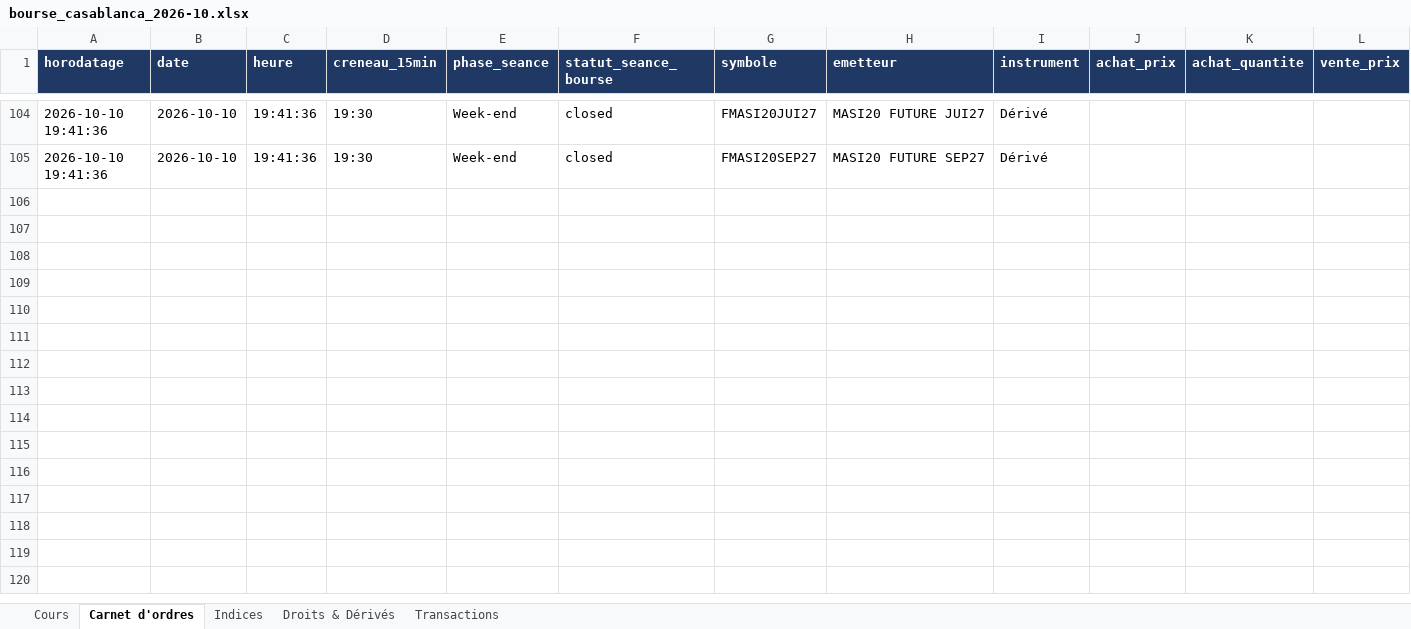
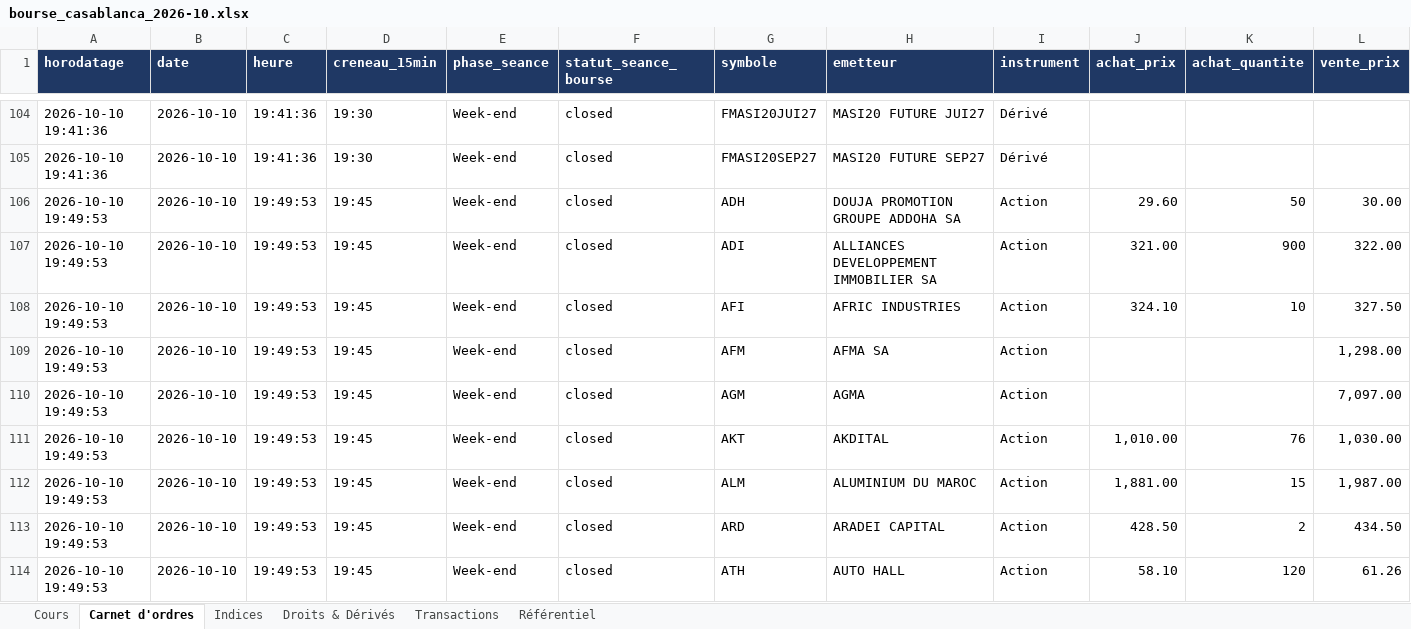
Before and after one commit to arabich1/cse-scraper, an Excel workbook: data/excel/bourse_casablanca_2026-10.xlsx, sheet Carnet d'ordres, drawn as a sheet; only a part is shown, gaps mark what is left out; values as stored, in another font and other column widths than the file's, no borders; rows hold the shown columns only; the diff covers the shown part only; the diff names each change by its address in the sheet, - before the commit and + after, or states it on an @@ line.

```diff
--- a/data/excel/bourse_casablanca_2026-10.xlsx (sheet Carnet d'ordres)
+++ b/data/excel/bourse_casablanca_2026-10.xlsx (sheet Carnet d'ordres)
+sheet tab: Référentiel
+row 106: 2026-10-10 19:49:53 | 2026-10-10 | 19:49:53 | 19:45 | Week-end | closed | ADH | DOUJA PROMOTION GROUPE ADDOHA SA | Action | 29.60 | 50 | 30.00
+row 107: 2026-10-10 19:49:53 | 2026-10-10 | 19:49:53 | 19:45 | Week-end | closed | ADI | ALLIANCES DEVELOPPEMENT IMMOBILIER SA | Action | 321.00 | 900 | 322.00
+row 108: 2026-10-10 19:49:53 | 2026-10-10 | 19:49:53 | 19:45 | Week-end | closed | AFI | AFRIC INDUSTRIES | Action | 324.10 | 10 | 327.50
+row 109: 2026-10-10 19:49:53 | 2026-10-10 | 19:49:53 | 19:45 | Week-end | closed | AFM | AFMA SA | Action |  |  | 1,298.00
+row 110: 2026-10-10 19:49:53 | 2026-10-10 | 19:49:53 | 19:45 | Week-end | closed | AGM | AGMA | Action |  |  | 7,097.00
+row 111: 2026-10-10 19:49:53 | 2026-10-10 | 19:49:53 | 19:45 | Week-end | closed | AKT | AKDITAL | Action | 1,010.00 | 76 | 1,030.00
+row 112: 2026-10-10 19:49:53 | 2026-10-10 | 19:49:53 | 19:45 | Week-end | closed | ALM | ALUMINIUM DU MAROC | Action | 1,881.00 | 15 | 1,987.00
+row 113: 2026-10-10 19:49:53 | 2026-10-10 | 19:49:53 | 19:45 | Week-end | closed | ARD | ARADEI CAPITAL | Action | 428.50 | 2 | 434.50
+row 114: 2026-10-10 19:49:53 | 2026-10-10 | 19:49:53 | 19:45 | Week-end | closed | ATH | AUTO HALL | Action | 58.10 | 120 | 61.26
```
Also changed, not shown: 95 added rows elsewhere in this sheet, sheet Cours, sheet Indices, sheet Droits & Dérivés.
